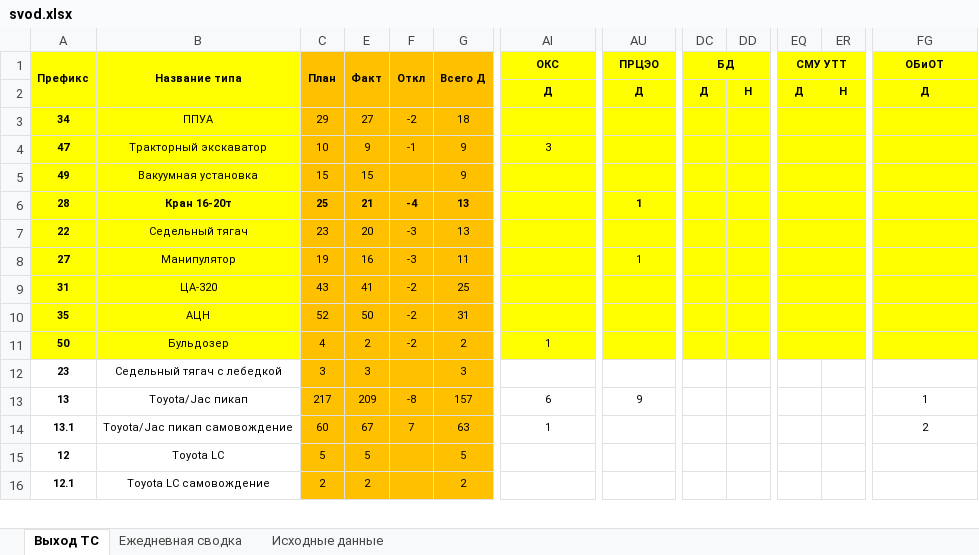
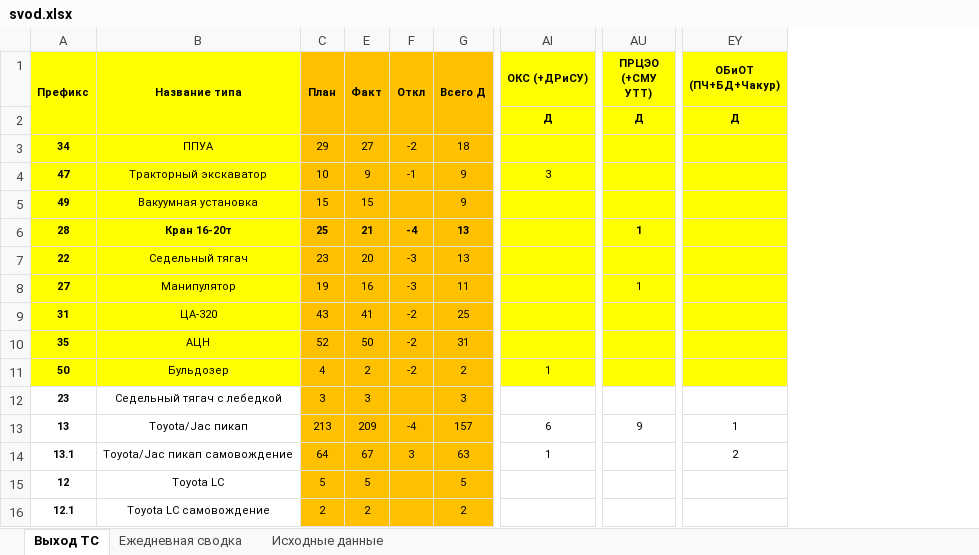
Before and after one commit to aura2889/summary, an Excel workbook: archive/2026-11-13/svod.xlsx, sheet Выход ТС, drawn as a sheet; only a part is shown, gaps mark what is left out; values as stored, in another font and other column widths than the file's, no borders; removed rows and columns are numbered as before the commit, all else as after; the diff names each change by its address in the sheet, - before the commit and + after, or states it on an @@ line.

```diff
--- a/archive/2026-11-13/svod.xlsx (sheet Выход ТС)
+++ b/archive/2026-11-13/svod.xlsx (sheet Выход ТС)
-column DC (БД), row 2: Д
-column DD, row 2: Н
-column EQ (СМУ УТТ), row 2: Д
-column ER, row 2: Н
-AI1: ОКС
+AI1: ОКС (+ДРиСУ)
-AU1: ПРЦЭО
+AU1: ПРЦЭО (+СМУ УТТ)
-EY1: ОБиОТ
+EY1: ОБиОТ (ПЧ+БД+Чакур)
-C13 (План): 217
+C13 (План): 213
-F13 (Откл): -8
+F13 (Откл): -4
-C14 (План): 60
+C14 (План): 64
-F14 (Откл): 7
+F14 (Откл): 3
```
Also changed, not shown: sheet Ежедневная сводка, formulas that keep their value, hidden cells, 9 other files.
